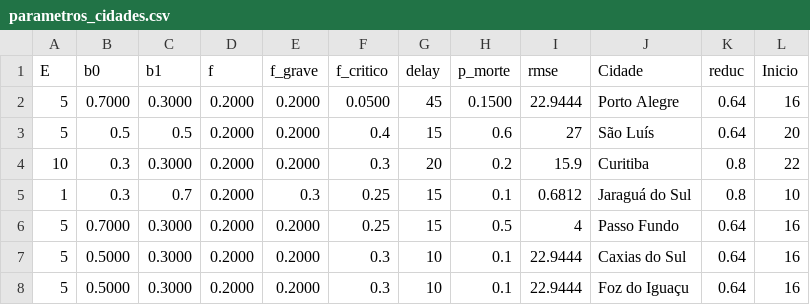
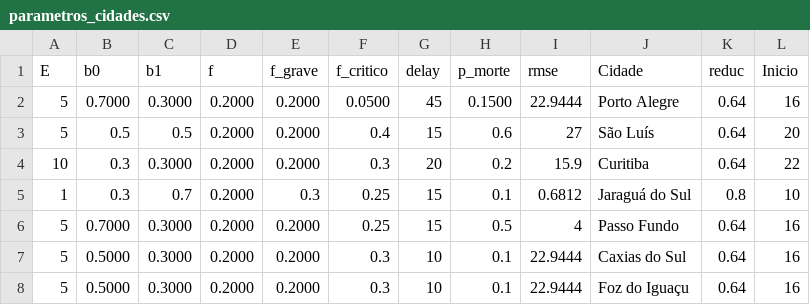
Before and after one commit to CaetanoSlavieroPires/Report_Covid19_Cappra, a CSV file: parametros_cidades.csv, drawn as a sheet.

Commit message:
Att parametros

```diff
--- a/parametros_cidades.csv
+++ b/parametros_cidades.csv
@@ -3,3 +3,3 @@ E,b0,b1,f,f_grave,f_critico,delay,p_morte,rmse,Cidade,reduc,Inicio
 5,0.5,0.5,0.2000,0.2000,0.4,15,0.6,27,São Luís,0.64,20
-10,0.3,0.3000,0.2000,0.2000,0.3,20,0.2,15.9,Curitiba,0.8,22
+10,0.3,0.3000,0.2000,0.2000,0.3,20,0.2,15.9,Curitiba,0.64,22
 1,0.3,0.7,0.2000,0.3,0.25,15,0.1,0.6812,Jaraguá do Sul,0.8,10
```
Also changed, not shown: 2 other files.
